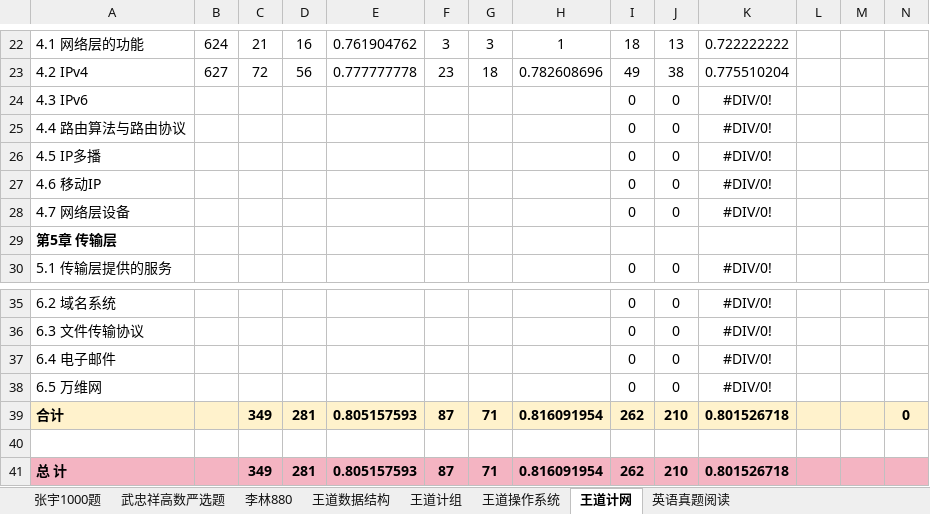
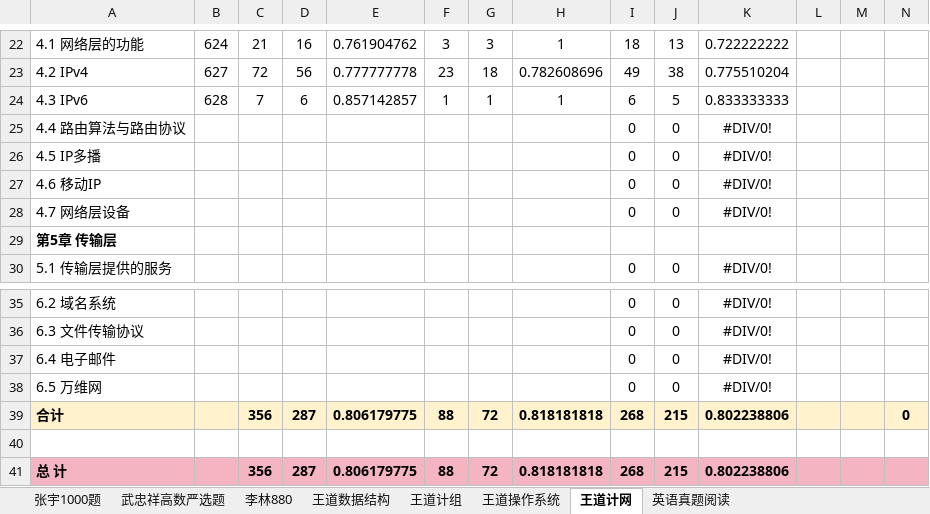
Before and after one commit to TsukiKumiho/obsidian_notes, an Excel workbook: 习题册.xlsx, sheet 王道计网, drawn as a sheet; only a part is shown, gaps mark what is left out; values as stored, in another font and other column widths than the file's, no borders; conditional formats not drawn; the diff names each change by its address in the sheet, - before the commit and + after, or states it on an @@ line.

```diff
--- a/习题册.xlsx (sheet 王道计网)
+++ b/习题册.xlsx (sheet 王道计网)
-B24: (empty)
+B24: 628
-C24: (empty)
+C24: 7
-D24: (empty)
+D24: 6
-E24: (empty)
+E24: 0.857142857
-F24: (empty)
+F24: 1
-G24: (empty)
+G24: 1
-H24: (empty)
+H24: 1
-I24: 0
+I24: 6
-J24: 0
+J24: 5
-K24: #DIV/0!
+K24: 0.833333333
-C39: 349
+C39: 356
-D39: 281
+D39: 287
-E39: 0.805157593
+E39: 0.806179775
-F39: 87
+F39: 88
-G39: 71
+G39: 72
-H39: 0.816091954
+H39: 0.818181818
-I39: 262
+I39: 268
-J39: 210
+J39: 215
-K39: 0.801526718
+K39: 0.802238806
-C41: 349
+C41: 356
-D41: 281
+D41: 287
-E41: 0.805157593
+E41: 0.806179775
-F41: 87
+F41: 88
-G41: 71
+G41: 72
-H41: 0.816091954
+H41: 0.818181818
-I41: 262
+I41: 268
-J41: 210
+J41: 215
-K41: 0.801526718
+K41: 0.802238806
```
Also changed, not shown: sheet 英语真题阅读, 2 other files.
